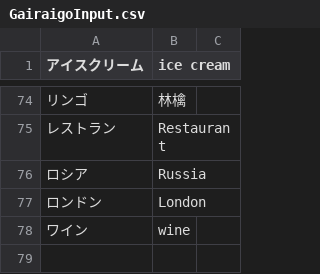
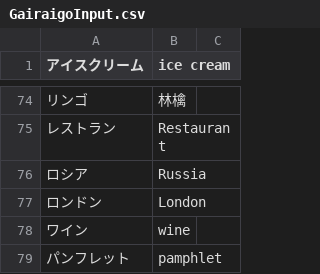
Before and after one commit to poifuture/poigoi, a CSV file: app/spider/GairaigoInput.csv, drawn as a sheet; only a part is shown, gaps mark what is left out.

```diff
--- a/app/spider/GairaigoInput.csv
+++ b/app/spider/GairaigoInput.csv
@@ -78 +78,2 @@
 ワイン,wine,
+パンフレット,pamphlet,
```
Also changed, not shown: app/spider/BiaozhunRibenyuInput.csv, app/spider/BiaozhunRibenyuValidate.csv, 22 other files.
